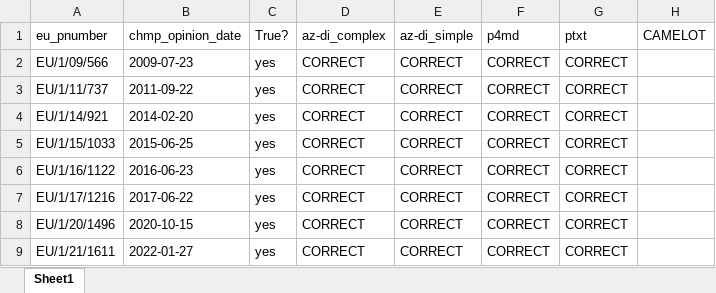
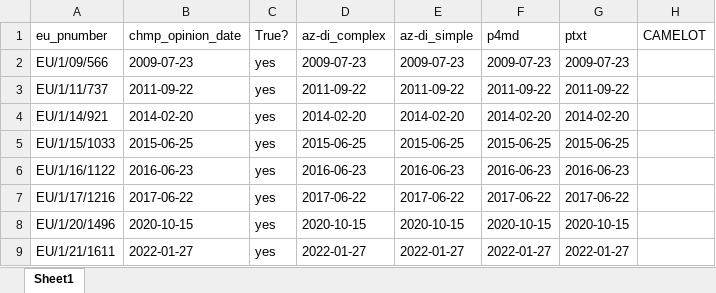
Before and after one commit to open-vianu/llmtaskforce-emrd, an Excel workbook: outputs/extracted/parsed_chmp.xlsx, sheet Sheet1, drawn as a sheet; only a part is shown; values as stored, in another font and other column widths than the file's, no borders; the diff covers the shown part only; the diff names each change by its address in the sheet, - before the commit and + after, or states it on an @@ line.

Commit message:
fix: cleaned parsed

```diff
--- a/outputs/extracted/parsed_chmp.xlsx (sheet Sheet1)
+++ b/outputs/extracted/parsed_chmp.xlsx (sheet Sheet1)
-D2 (az-di_complex): CORRECT
+D2 (az-di_complex): 2009-07-23
-E2 (az-di_simple): CORRECT
+E2 (az-di_simple): 2009-07-23
-F2 (p4md): CORRECT
+F2 (p4md): 2009-07-23
-G2 (ptxt): CORRECT
+G2 (ptxt): 2009-07-23
-D3 (az-di_complex): CORRECT
+D3 (az-di_complex): 2011-09-22
-E3 (az-di_simple): CORRECT
+E3 (az-di_simple): 2011-09-22
-F3 (p4md): CORRECT
+F3 (p4md): 2011-09-22
-G3 (ptxt): CORRECT
+G3 (ptxt): 2011-09-22
-D4 (az-di_complex): CORRECT
+D4 (az-di_complex): 2014-02-20
-E4 (az-di_simple): CORRECT
+E4 (az-di_simple): 2014-02-20
-F4 (p4md): CORRECT
+F4 (p4md): 2014-02-20
-G4 (ptxt): CORRECT
+G4 (ptxt): 2014-02-20
-D5 (az-di_complex): CORRECT
+D5 (az-di_complex): 2015-06-25
-E5 (az-di_simple): CORRECT
+E5 (az-di_simple): 2015-06-25
-F5 (p4md): CORRECT
+F5 (p4md): 2015-06-25
-G5 (ptxt): CORRECT
+G5 (ptxt): 2015-06-25
-D6 (az-di_complex): CORRECT
+D6 (az-di_complex): 2016-06-23
-E6 (az-di_simple): CORRECT
+E6 (az-di_simple): 2016-06-23
-F6 (p4md): CORRECT
+F6 (p4md): 2016-06-23
-G6 (ptxt): CORRECT
+G6 (ptxt): 2016-06-23
-D7 (az-di_complex): CORRECT
+D7 (az-di_complex): 2017-06-22
-E7 (az-di_simple): CORRECT
+E7 (az-di_simple): 2017-06-22
-F7 (p4md): CORRECT
+F7 (p4md): 2017-06-22
-G7 (ptxt): CORRECT
+G7 (ptxt): 2017-06-22
-D8 (az-di_complex): CORRECT
+D8 (az-di_complex): 2020-10-15
-E8 (az-di_simple): CORRECT
+E8 (az-di_simple): 2020-10-15
-F8 (p4md): CORRECT
+F8 (p4md): 2020-10-15
-G8 (ptxt): CORRECT
+G8 (ptxt): 2020-10-15
-D9 (az-di_complex): CORRECT
+D9 (az-di_complex): 2022-01-27
-E9 (az-di_simple): CORRECT
+E9 (az-di_simple): 2022-01-27
-F9 (p4md): CORRECT
+F9 (p4md): 2022-01-27
-G9 (ptxt): CORRECT
+G9 (ptxt): 2022-01-27
```
Also changed, not shown: 16 edited cells elsewhere in this sheet.
